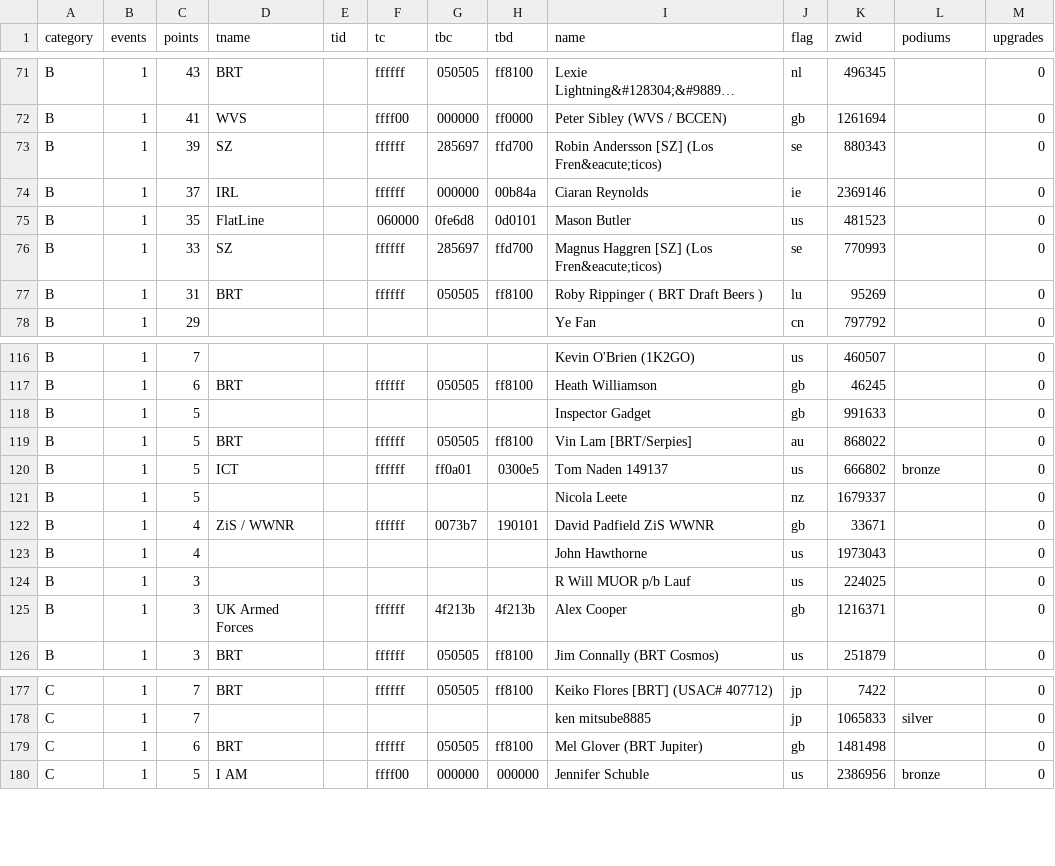
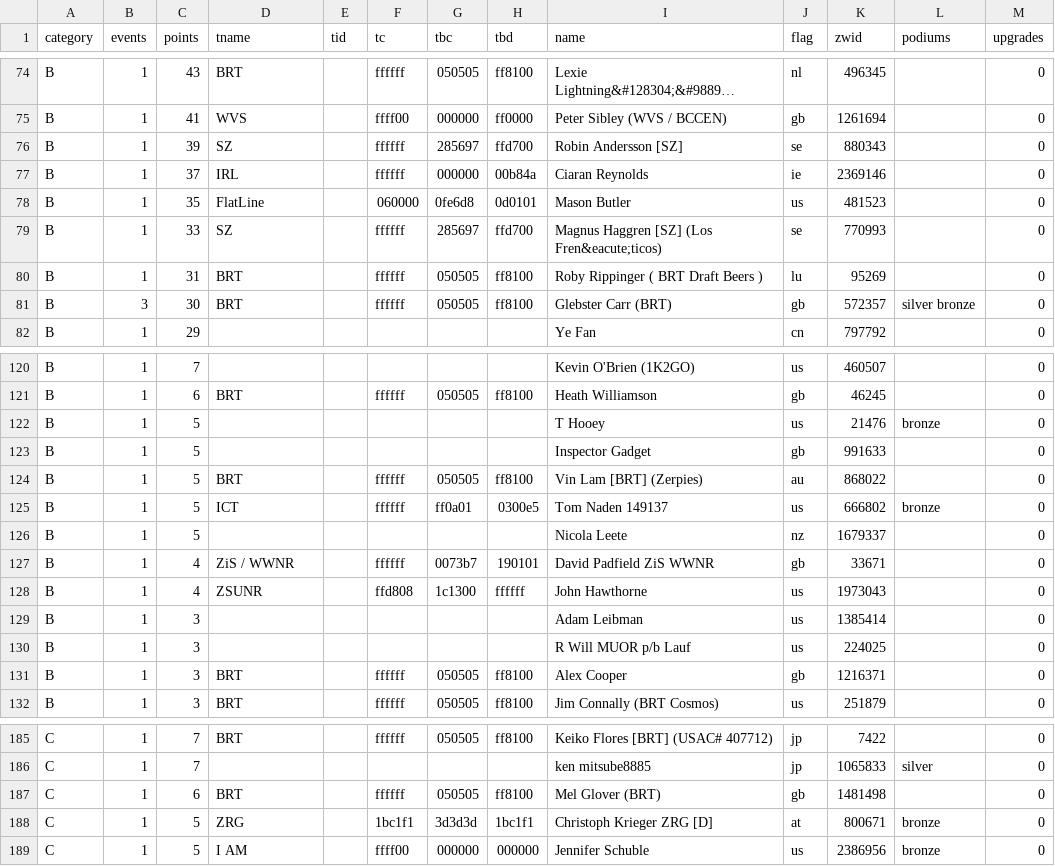
Before and after one commit to jessicah/boltrace.team, a CSV file: _data/2020/series_4/irongoat.csv, drawn as a sheet; only a part is shown, gaps mark what is left out; long unchanged cells end in …; addresses are those after the commit; the diff covers the shown part only; the diff names each change by its address in the sheet, - before the commit and + after, or states it on an @@ line.

Commit message:
Automatically update league tables: BRT Iron Goat Racing League

```diff
--- a/_data/2020/series_4/irongoat.csv
+++ b/_data/2020/series_4/irongoat.csv
-I76 (name): Robin Andersson [SZ] (Los Fren&eacute;ticos)
+I76 (name): Robin Andersson [SZ]
+row 81: B | 3 | 30 | BRT |  | ffffff | 050505 | ff8100 | Glebster Carr (BRT) | gb | 572357 | silver bronze | 0
+row 122: B | 1 | 5 |  |  |  |  |  | T Hooey | us | 21476 | bronze | 0
-I124 (name): Vin Lam [BRT/Serpies]
+I124 (name): Vin Lam [BRT] (Zerpies)
-D128 (tname): (empty)
+D128 (tname): ZSUNR
-F128 (tc): (empty)
+F128 (tc): ffd808
-G128 (tbc): (empty)
+G128 (tbc): 1c1300
-H128 (tbd): (empty)
+H128 (tbd): ffffff
+row 129: B | 1 | 3 |  |  |  |  |  | Adam Leibman | us | 1385414 |  | 0
-D131 (tname): UK Armed Forces
+D131 (tname): BRT
-G131 (tbc): 4f213b
+G131 (tbc): 050505
-H131 (tbd): 4f213b
+H131 (tbd): ff8100
-I187 (name): Mel Glover (BRT Jupiter)
+I187 (name): Mel Glover (BRT)
+row 188: C | 1 | 5 | ZRG |  | 1bc1f1 | 3d3d3d | 1bc1f1 | Christoph Krieger ZRG [D] | at | 800671 | bronze | 0
```
Also changed, not shown: 7 added rows, 2 removed rows and 7 edited cells elsewhere in this file, _data/2020/series_4/irongoatteam.csv, 2 other files.
